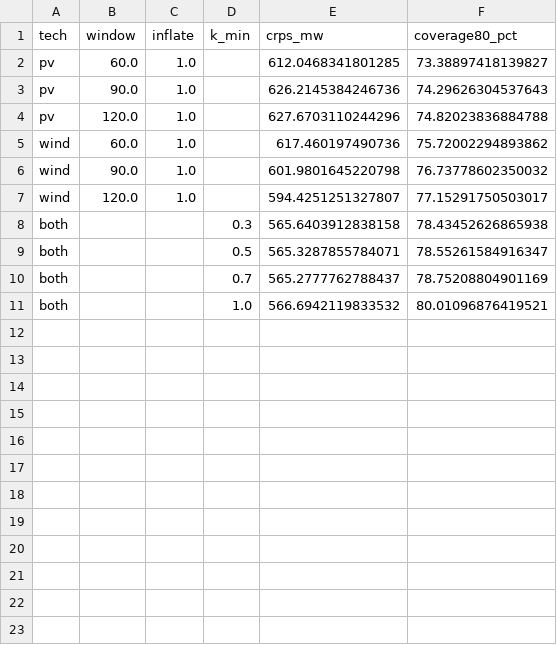
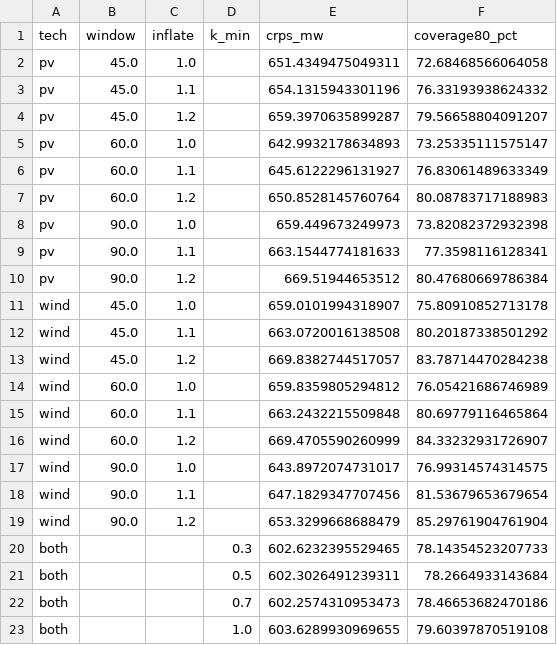
Before and after one commit to kwwaleszczynski-del/pl-res-forecast-climate, a CSV file: results/hindcast_tuning.csv, drawn as a sheet.

```diff
--- a/results/hindcast_tuning.csv
+++ b/results/hindcast_tuning.csv
@@ -1,11 +1,23 @@
 tech,window,inflate,k_min,crps_mw,coverage80_pct
-pv,60.0,1.0,,612.0468341801285,73.38897418139827
-pv,90.0,1.0,,626.2145384246736,74.29626304537643
-pv,120.0,1.0,,627.6703110244296,74.82023836884788
-wind,60.0,1.0,,617.460197490736,75.72002294893862
-wind,90.0,1.0,,601.9801645220798,76.73778602350032
-wind,120.0,1.0,,594.4251251327807,77.15291750503017
-both,,,0.3,565.6403912838158,78.43452626865938
-both,,,0.5,565.3287855784071,78.55261584916347
-both,,,0.7,565.2777762788437,78.75208804901169
-both,,,1.0,566.6942119833532,80.01096876419521
+pv,45.0,1.0,,651.4349475049311,72.68468566064058
+pv,45.0,1.1,,654.1315943301196,76.33193938624332
+pv,45.0,1.2,,659.3970635899287,79.56658804091207
+pv,60.0,1.0,,642.9932178634893,73.25335111575147
+pv,60.0,1.1,,645.6122296131927,76.83061489633349
+pv,60.0,1.2,,650.8528145760764,80.08783717188983
+pv,90.0,1.0,,659.449673249973,73.82082372932398
+pv,90.0,1.1,,663.1544774181633,77.3598116128341
+pv,90.0,1.2,,669.51944653512,80.47680669786384
+wind,45.0,1.0,,659.0101994318907,75.80910852713178
+wind,45.0,1.1,,663.0720016138508,80.20187338501292
+wind,45.0,1.2,,669.8382744517057,83.78714470284238
+wind,60.0,1.0,,659.8359805294812,76.05421686746989
+wind,60.0,1.1,,663.2432215509848,80.69779116465864
+wind,60.0,1.2,,669.4705590260999,84.33232931726907
+wind,90.0,1.0,,643.8972074731017,76.99314574314575
+wind,90.0,1.1,,647.1829347707456,81.53679653679654
+wind,90.0,1.2,,653.3299668688479,85.29761904761904
+both,,,0.3,602.6232395529465,78.14354523207733
+both,,,0.5,602.3026491239311,78.2664933143684
+both,,,0.7,602.2574310953473,78.46653682470186
+both,,,1.0,603.6289930969655,79.60397870519108
```
Also changed, not shown: results/hindcast_d1_by_month.csv, results/hindcast_summary.csv, 9 other files.
